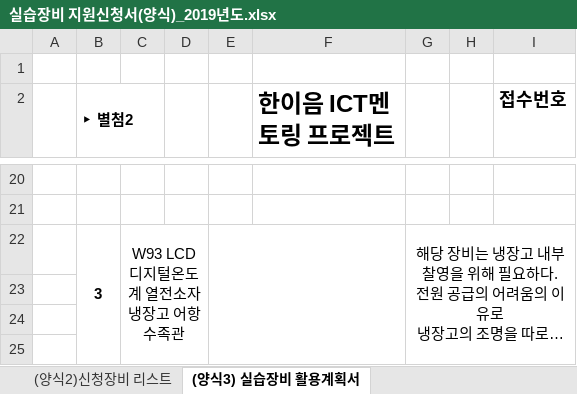
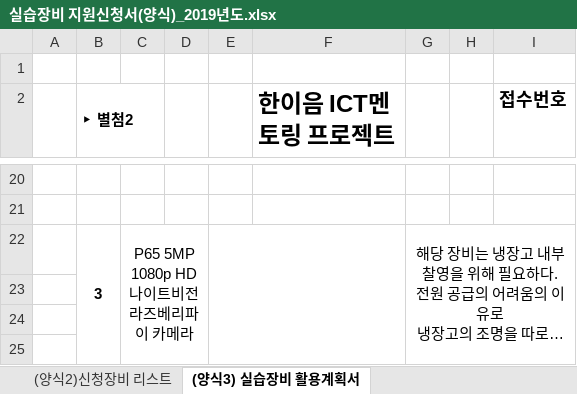
Before and after one commit to Leejeunghun/Capstan, an Excel workbook: 한이음 제출서류/한이음_장비신청(1차)/실습장비 지원신청서(양식)_2019년도.xlsx, sheet (양식3) 실습장비 활용계획서, drawn as a sheet; only a part is shown, gaps mark what is left out; long unchanged cells end in …; values as stored, in another font and other column widths than the file's, no borders; charts and pictures not drawn; ↵ is a line break in a cell; the diff names each change by its address in the sheet, - before the commit and + after, or states it on an @@ line.

Commit message:
업데이트
 물품 추가 및 삭제

```diff
--- a/한이음 제출서류/한이음_장비신청(1차)/실습장비 지원신청서(양식)_2019년도.xlsx (sheet (양식3) 실습장비 활용계획서)
+++ b/한이음 제출서류/한이음_장비신청(1차)/실습장비 지원신청서(양식)_2019년도.xlsx (sheet (양식3) 실습장비 활용계획서)
-C22: W93 LCD 디지털온도계 열전소자 냉장고 어항 수족관
+C22: P65 5MP 1080p HD ↵ 나이트비전 라즈베리파이 카메라
```
Also changed, not shown: charts or pictures.
